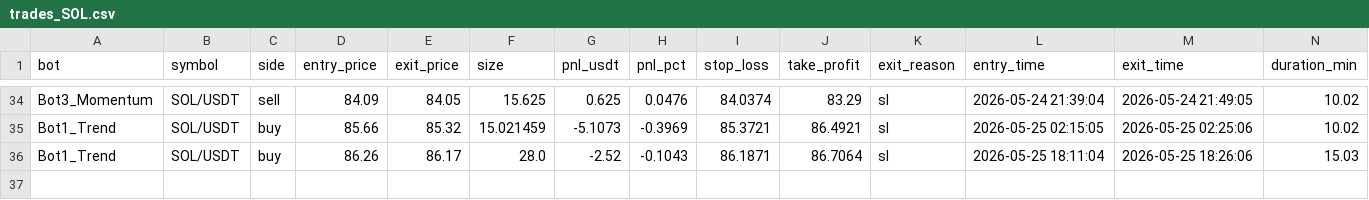
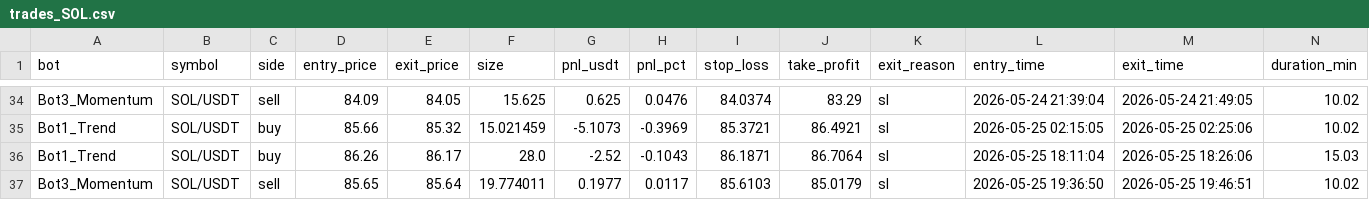
Before and after one commit to Jorjota12/trading_bots, a CSV file: trades_SOL.csv, drawn as a sheet; only a part is shown, gaps mark what is left out; the diff names each change by its address in the sheet, - before the commit and + after, or states it on an @@ line.

Commit message:
update trades_SOL.csv

```diff
--- a/trades_SOL.csv
+++ b/trades_SOL.csv
+row 37: Bot3_Momentum | SOL/USDT | sell | 85.65 | 85.64 | 19.774011 | 0.1977 | 0.0117 | 85.6103 | 85.0179 | sl | 2026-05-25 19:36:50 | 2026-05-25 19:46:51 | 10.02
```
